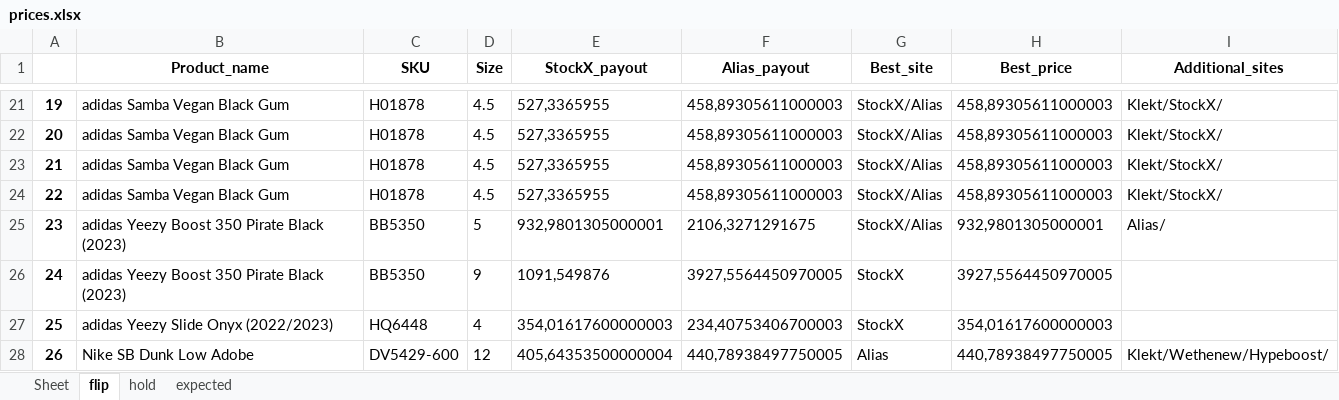
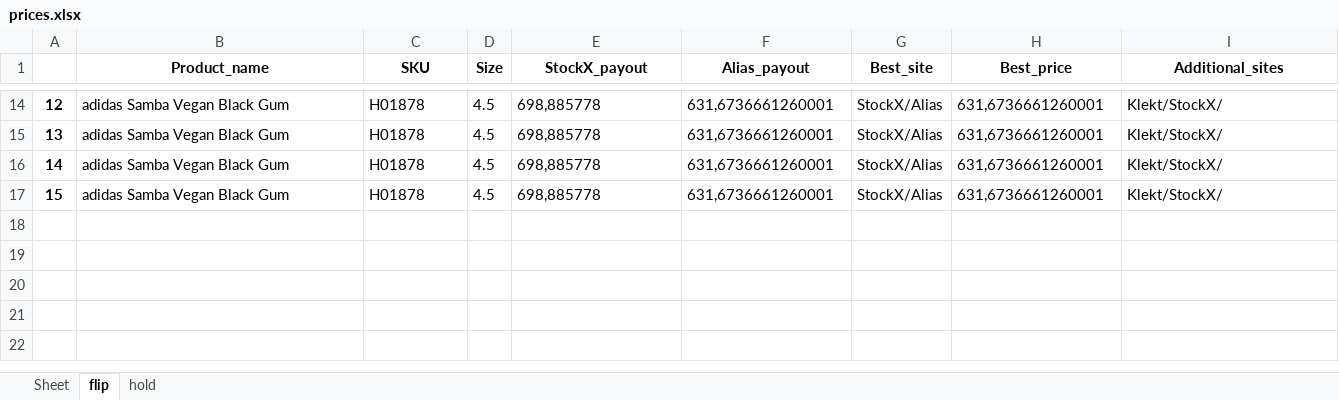
Before and after one commit to nudam00/SneakersPriceChecker, an Excel workbook: output/prices.xlsx, sheet flip, drawn as a sheet; only a part is shown, gaps mark what is left out; values as stored, in another font and other column widths than the file's, no borders; removed rows and columns are numbered as before the commit, all else as after; the diff covers the shown part only; the diff names each change by its address in the sheet, - before the commit and + after, or states it on an @@ line.

```diff
--- a/output/prices.xlsx (sheet flip)
+++ b/output/prices.xlsx (sheet flip)
-sheet tab: expected
@@ column A renumbered between rows 2 and 17 @@
-E14:E17 (StockX_payout): 527,3365955
+E14:E17 (StockX_payout): 698,885778
-F14:F17 (Alias_payout): 458,89305611000003
+F14:F17 (Alias_payout): 631,6736661260001
-H14:H17 (Best_price): 458,89305611000003
+H14:H17 (Best_price): 631,6736661260001
-row 25: 23 | adidas Yeezy Boost 350 Pirate Black (2023) | BB5350 | 5 | 932,9801305000001 | 2106,3271291675 | StockX/Alias | 932,9801305000001 | Alias/
-row 26: 24 | adidas Yeezy Boost 350 Pirate Black (2023) | BB5350 | 9 | 1091,549876 | 3927,5564450970005 | StockX | 3927,5564450970005
-row 27: 25 | adidas Yeezy Slide Onyx (2022/2023) | HQ6448 | 4 | 354,01617600000003 | 234,40753406700003 | StockX | 354,01617600000003
-row 28: 26 | Nike SB Dunk Low Adobe | DV5429-600 | 12 | 405,64353500000004 | 440,78938497750005 | Alias | 440,78938497750005 | Klekt/Wethenew/Hypeboost/
```
Also changed, not shown: 9 added rows, 16 removed rows and 11 edited cells elsewhere in this sheet, sheet hold, input/stock.xlsx, 15 other files.
